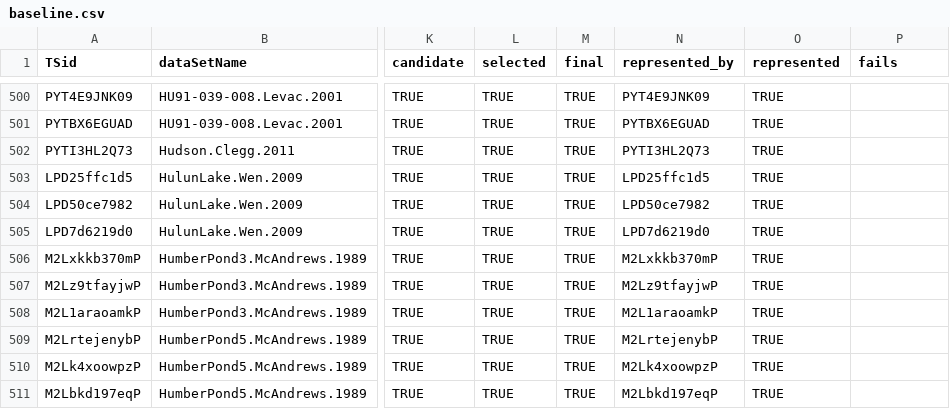
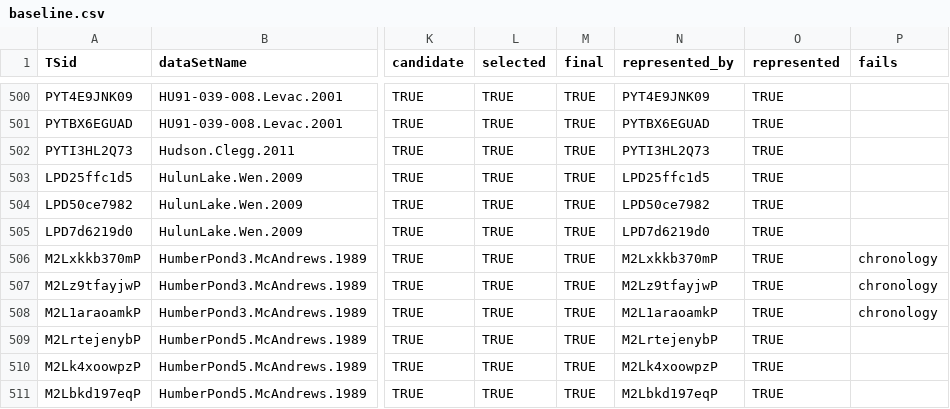
Before and after one commit to paleopresto/presto-recipes, a CSV file: pools/output/temp12k/2026-10-08b/baseline.csv, drawn as a sheet; only a part is shown, gaps mark what is left out; the diff covers the shown part only; the diff names each change by its address in the sheet, - before the commit and + after, or states it on an @@ line.

```diff
--- a/pools/output/temp12k/2026-10-08b/baseline.csv
+++ b/pools/output/temp12k/2026-10-08b/baseline.csv
-P506:P508 (fails): (empty)
+P506:P508 (fails): chronology
```
Also changed, not shown: 99 edited cells elsewhere in this file, 4 other files.
